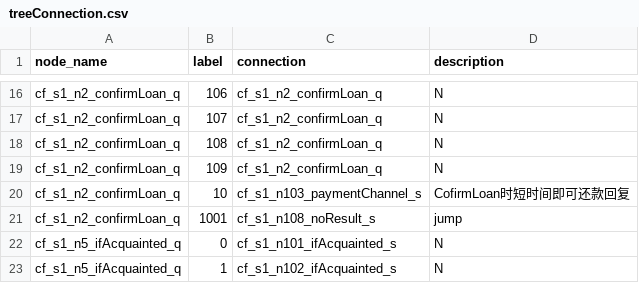
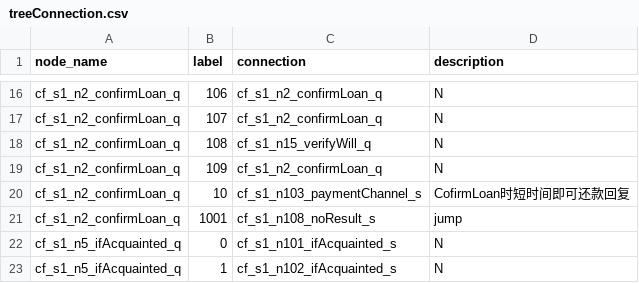
Before and after one commit to TSLNIHAOGIT/Chatbot1.0_ss, a CSV file: MLModel/data/TreeModel/treeConnection.csv, drawn as a sheet; only a part is shown, gaps mark what is left out.

Commit message:
Update treeConnection.csv

```diff
--- a/MLModel/data/TreeModel/treeConnection.csv
+++ b/MLModel/data/TreeModel/treeConnection.csv
@@ -17,3 +17,3 @@ cf_s1_n2_confirmLoan_q,106,cf_s1_n2_confirmLoan_q,N
 cf_s1_n2_confirmLoan_q,107,cf_s1_n2_confirmLoan_q,N
-cf_s1_n2_confirmLoan_q,108,cf_s1_n2_confirmLoan_q,N
+cf_s1_n2_confirmLoan_q,108,cf_s1_n15_verifyWill_q,N
 cf_s1_n2_confirmLoan_q,109,cf_s1_n2_confirmLoan_q,N
```
